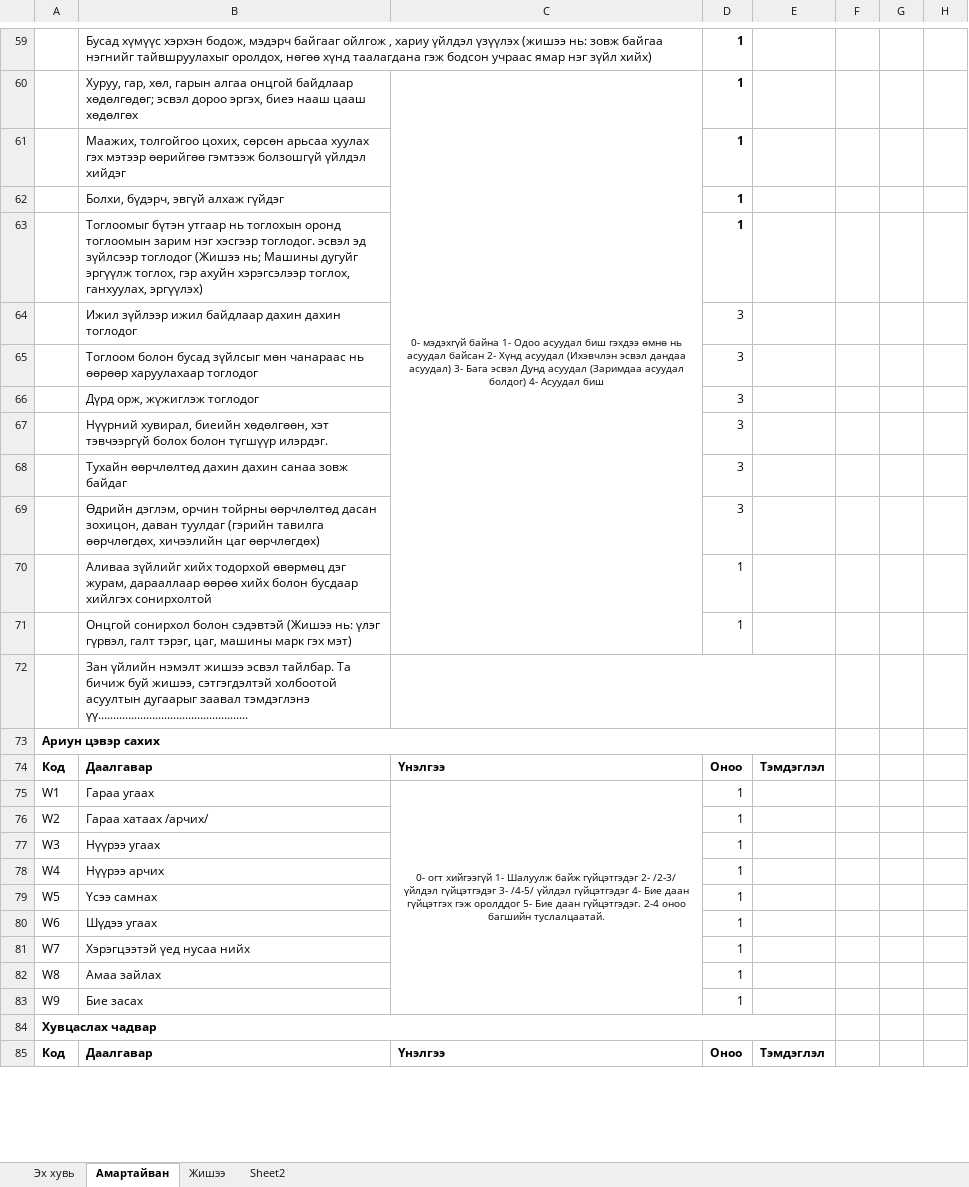
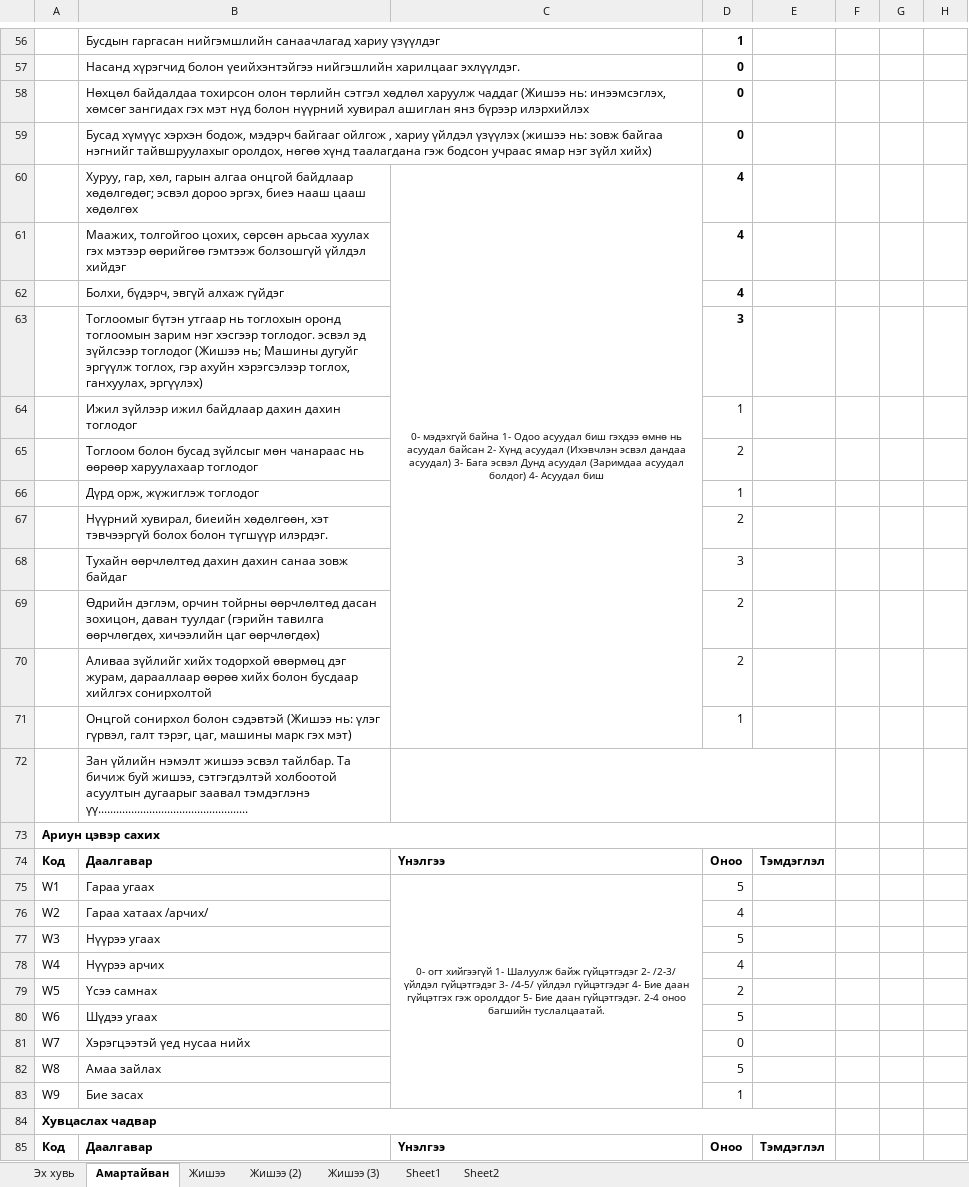
Before and after one commit to khulan15444-beep/autism-assessment, an Excel workbook: Гарааны-үнэлгээ.xlsx, sheet Амартайван, drawn as a sheet; only a part is shown, gaps mark what is left out; values as stored, in another font and other column widths than the file's, no borders; charts and pictures not drawn; removed rows and columns are numbered as before the commit, all else as after; rows hold the shown columns only; the diff covers the shown part only; the diff names each change by its address in the sheet, - before the commit and + after, or states it on an @@ line.

```diff
--- a/Гарааны-үнэлгээ.xlsx (sheet Амартайван)
+++ b/Гарааны-үнэлгээ.xlsx (sheet Амартайван)
+sheet tab: Жишээ (2)
+sheet tab: Жишээ (3)
+sheet tab: Sheet1
-B56: Бусад хүмүүс хэрхэн бодож, мэдэрч байгааг ойлгож , хариу үйлдэл үзүүлэх (жишээ нь: зовж байгаа нэгнийг тайвшруулахыг оролдох, нөгөө хүнд таалагдана гэж бодсон учраас ямар нэг зүйл хийх)
+B56: Бусдын гаргасан нийгэмшлийн санаачлагад хариу үзүүлдэг
+row 57:  | Насанд хүрэгчид болон үеийхэнтэйгээ нийгэшлийн харилцааг эхлүүлдэг. |  | 0
+row 58:  | Нөхцөл байдалдаа тохирсон олон төрлийн сэтгэл хөдлөл харуулж чаддаг (Жишээ нь: инээмсэглэх, хөмсөг зангидах гэх мэт нүд болон нүүрний хувирал ашиглан янз бүрээр илэрхийлэх |  | 0
+row 59:  | Бусад хүмүүс хэрхэн бодож, мэдэрч байгааг ойлгож , хариу үйлдэл үзүүлэх (жишээ нь: зовж байгаа нэгнийг тайвшруулахыг оролдох, нөгөө хүнд таалагдана гэж бодсон учраас ямар нэг зүйл хийх) |  | 0
-D60: 1
+D60: 4
+row 61:  | Маажих, толгойгоо цохих, сөрсөн арьсаа хуулах гэх мэтээр өөрийгөө гэмтээж болзошгүй үйлдэл хийдэг |  | 4
+row 62:  | Болхи, бүдэрч, эвгүй алхаж гүйдэг |  | 4
+row 63:  | Тоглоомыг бүтэн утгаар нь тоглохын оронд тоглоомын зарим нэг хэсгээр тоглодог. эсвэл эд зүйлсээр тоглодог (Жишээ нь; Машины дугуйг эргүүлж тоглох, гэр ахуйн хэрэгсэлээр тоглох, ганхуулах, эргүүлэх) |  | 3
-B64: Маажих, толгойгоо цохих, сөрсөн арьсаа хуулах гэх мэтээр өөрийгөө гэмтээж болзошгүй үйлдэл хийдэг
+B64: Ижил зүйлээр ижил байдлаар дахин дахин тоглодог
-D64 bold: on
+D64 bold: off
+row 65:  | Тоглоом болон бусад зүйлсыг мөн чанараас нь өөрөөр харуулахаар тоглодог |  | 2
-B66: Болхи, бүдэрч, эвгүй алхаж гүйдэг
+B66: Дүрд орж, жүжиглэж тоглодог
-D66 bold: on
+D66 bold: off
-row 63:  | Тоглоомыг бүтэн утгаар нь тоглохын оронд тоглоомын зарим нэг хэсгээр тоглодог. эсвэл эд зүйлсээр тоглодог (Жишээ нь; Машины дугуйг эргүүлж тоглох, гэр ахуйн хэрэгсэлээр тоглох, ганхуулах, эргүүлэх) |  | 1
-row 64:  | Ижил зүйлээр ижил байдлаар дахин дахин тоглодог |  | 3
-row 65:  | Тоглоом болон бусад зүйлсыг мөн чанараас нь өөрөөр харуулахаар тоглодог |  | 3
-row 66:  | Дүрд орж, жүжиглэж тоглодог |  | 3
-D67: 3
+D67: 2
-D69: 3
+D69: 2
-D70: 1
+D70: 2
-D75: 1
+D75: 5
-D76: 1
+D76: 4
-D77: 1
+D77: 5
-D78: 1
+D78: 4
-D79: 1
+D79: 2
-D80: 1
+D80: 5
-D81: 1
+D81: 0
-D82: 1
+D82: 5
```
Also changed, not shown: 8 added rows, 11 removed rows and 145 edited cells elsewhere in this sheet, sheet Жишээ, charts or pictures.
